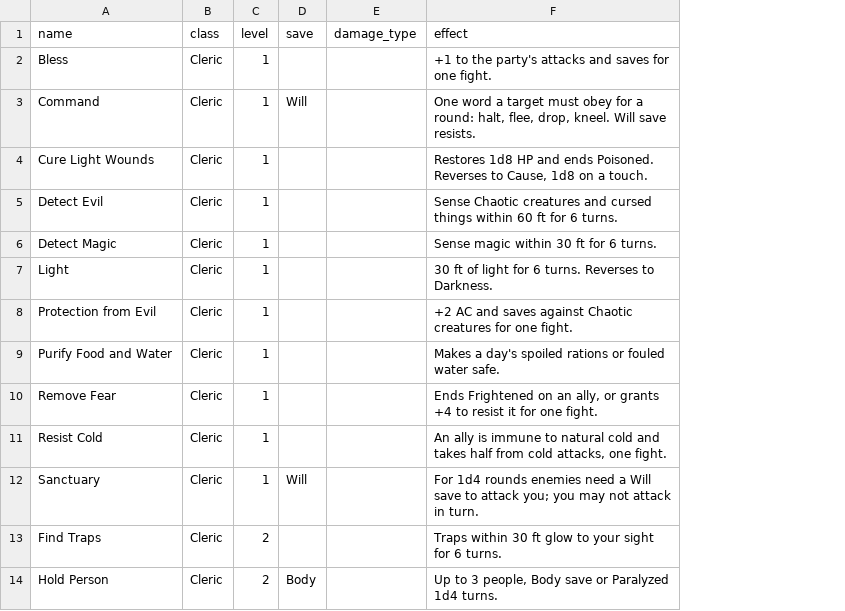
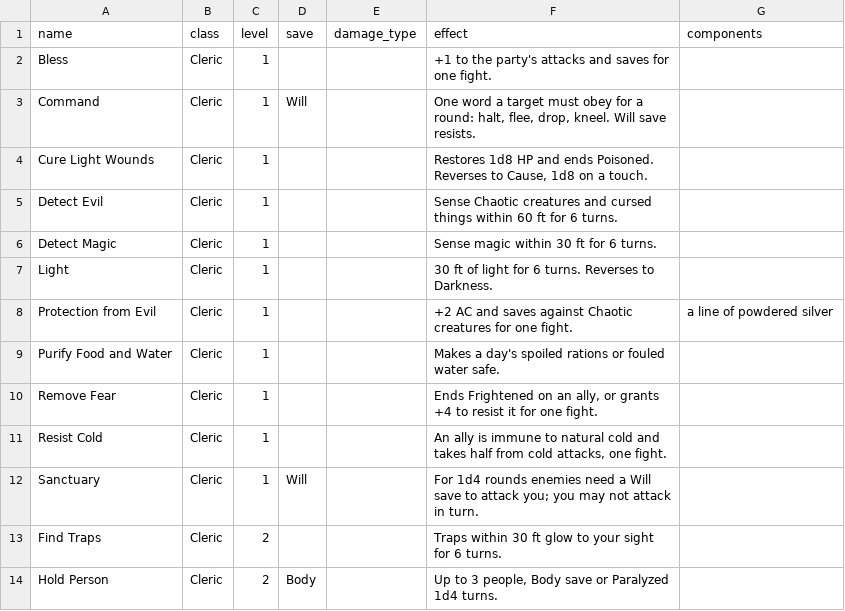
Before and after one commit to OrangeTide/axx-rpg, a CSV file: src/sup/spells.csv, drawn as a sheet; only a part is shown; the diff names each change by its address in the sheet, - before the commit and + after, or states it on an @@ line.

Commit message:
Add optional spell components, document structure

```diff
--- a/src/sup/spells.csv
+++ b/src/sup/spells.csv
+column G (components), row 8: a line of powdered silver
```
Also changed, not shown: 2 other files.
